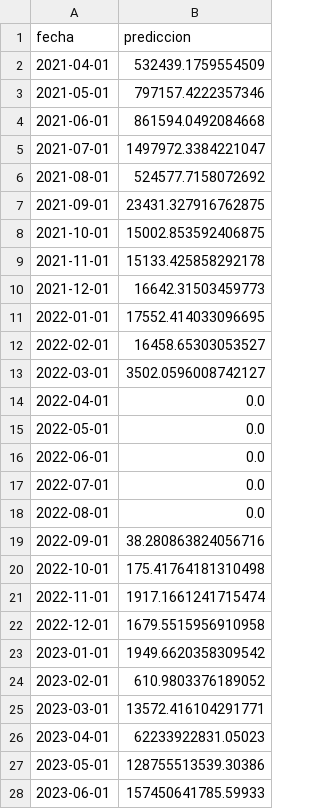
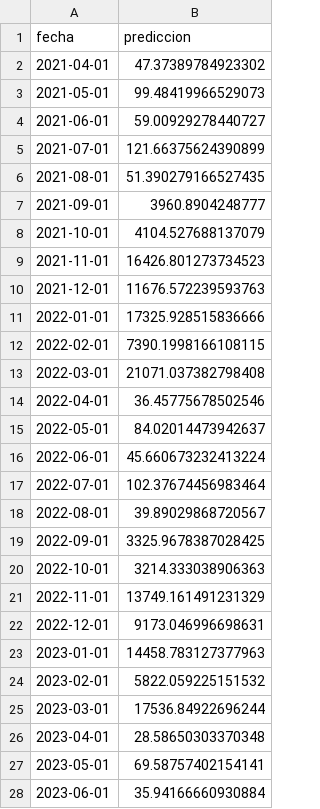
Before and after one commit to ecarcamo/CC3084-DATA-SCIENCE, a CSV file: resultados/predicciones/pais_estados_unidos_sarima.csv, drawn as a sheet; only a part is shown; the diff covers the shown part only.

Commit message:
fix(modelos): descartar especificaciones SARIMA con pronostico explosivo

```diff
--- a/resultados/predicciones/pais_estados_unidos_sarima.csv
+++ b/resultados/predicciones/pais_estados_unidos_sarima.csv
@@ -1,28 +1,28 @@
 fecha,prediccion
-2021-04-01,532439.1759554509
-2021-05-01,797157.4222357346
-2021-06-01,861594.0492084668
-2021-07-01,1497972.3384221047
-2021-08-01,524577.7158072692
-2021-09-01,23431.327916762875
-2021-10-01,15002.853592406875
-2021-11-01,15133.425858292178
-2021-12-01,16642.31503459773
-2022-01-01,17552.414033096695
-2022-02-01,16458.65303053527
-2022-03-01,3502.0596008742127
-2022-04-01,0.0
-2022-05-01,0.0
-2022-06-01,0.0
-2022-07-01,0.0
-2022-08-01,0.0
-2022-09-01,38.280863824056716
-2022-10-01,175.41764181310498
-2022-11-01,1917.1661241715474
-2022-12-01,1679.5515956910958
-2023-01-01,1949.6620358309542
-2023-02-01,610.9803376189052
-2023-03-01,13572.416104291771
-2023-04-01,62233922831.05023
-2023-05-01,128755513539.30386
-2023-06-01,157450641785.59933
+2021-04-01,47.37389784923302
+2021-05-01,99.48419966529073
+2021-06-01,59.00929278440727
+2021-07-01,121.66375624390899
+2021-08-01,51.390279166527435
+2021-09-01,3960.8904248777
+2021-10-01,4104.527688137079
+2021-11-01,16426.801273734523
+2021-12-01,11676.572239593763
+2022-01-01,17325.928515836666
+2022-02-01,7390.1998166108115
+2022-03-01,21071.037382798408
+2022-04-01,36.45775678502546
+2022-05-01,84.02014473942637
+2022-06-01,45.660673232413224
+2022-07-01,102.37674456983464
+2022-08-01,39.89029868720567
+2022-09-01,3325.9678387028425
+2022-10-01,3214.333038906363
+2022-11-01,13749.161491231329
+2022-12-01,9173.046996698631
+2023-01-01,14458.783127377963
+2023-02-01,5822.059225151532
+2023-03-01,17536.84922696244
+2023-04-01,28.58650303370348
+2023-05-01,69.58757402154141
+2023-06-01,35.94166660930884
```
Also changed, not shown: 36 edited cells elsewhere in this file, resultados/predicciones/pais_honduras_sarima.csv, 12 other files.
